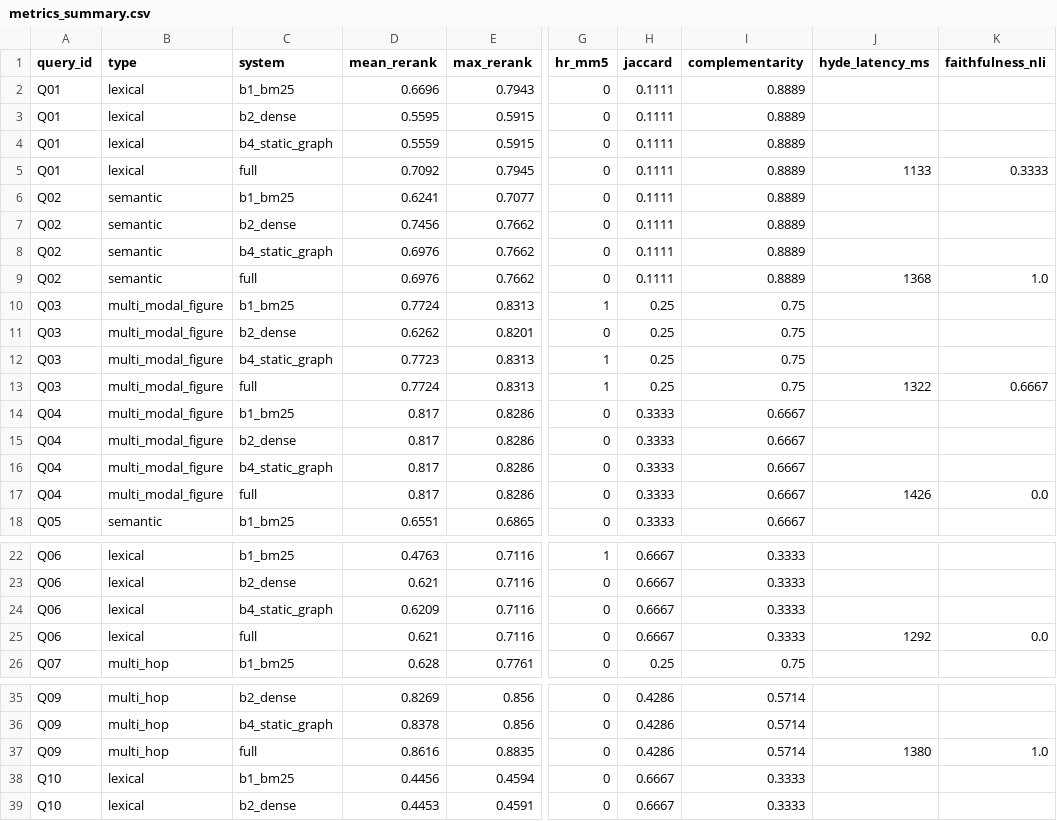
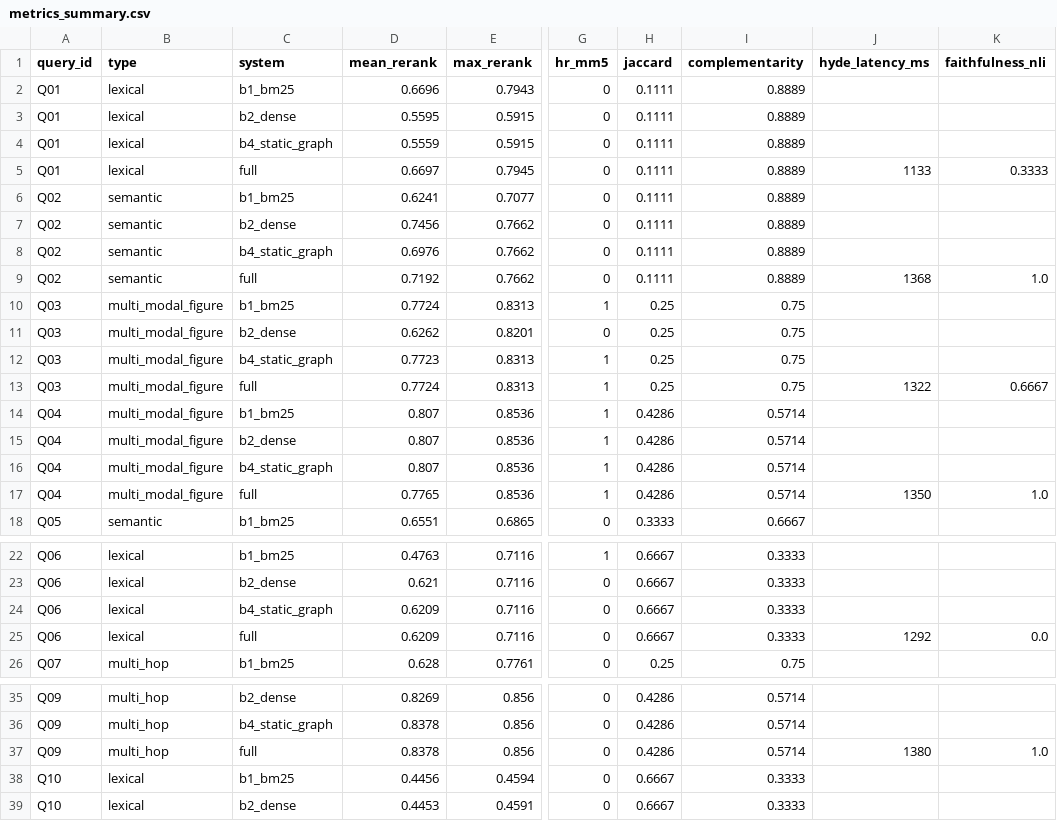
Before and after one commit to prathameshbs007/Graph-RAG, a CSV file: backend/scripts/eval_out/metrics_summary.csv, drawn as a sheet; only a part is shown, gaps mark what is left out; the diff names each change by its address in the sheet, - before the commit and + after, or states it on an @@ line.

Commit message:
feat(eval): add academic evaluation suite, publication plots, UI gallery snapshots, and update README

```diff
--- a/backend/scripts/eval_out/metrics_summary.csv
+++ b/backend/scripts/eval_out/metrics_summary.csv
-D5 (mean_rerank): 0.7092
+D5 (mean_rerank): 0.6697
-D9 (mean_rerank): 0.6976
+D9 (mean_rerank): 0.7192
-D14:D16 (mean_rerank): 0.817
+D14:D16 (mean_rerank): 0.807
-E14:E17 (max_rerank): 0.8286
+E14:E17 (max_rerank): 0.8536
-G14:G17 (hr_mm5): 0
+G14:G17 (hr_mm5): 1
-H14:H17 (jaccard): 0.3333
+H14:H17 (jaccard): 0.4286
-I14:I17 (complementarity): 0.6667
+I14:I17 (complementarity): 0.5714
-D17 (mean_rerank): 0.817
+D17 (mean_rerank): 0.7765
-J17 (hyde_latency_ms): 1426
+J17 (hyde_latency_ms): 1350
-K17 (faithfulness_nli): 0.0
+K17 (faithfulness_nli): 1.0
-D25 (mean_rerank): 0.621
+D25 (mean_rerank): 0.6209
-D37 (mean_rerank): 0.8616
+D37 (mean_rerank): 0.8378
-E37 (max_rerank): 0.8835
+E37 (max_rerank): 0.856
```
Also changed, not shown: docs/evaluation/metrics_summary.csv, 18 other files.
